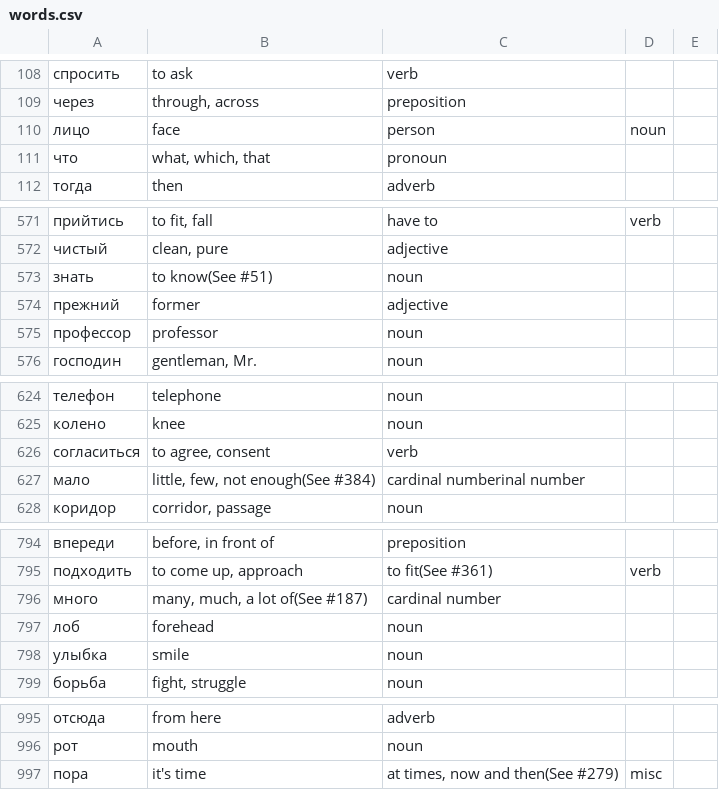
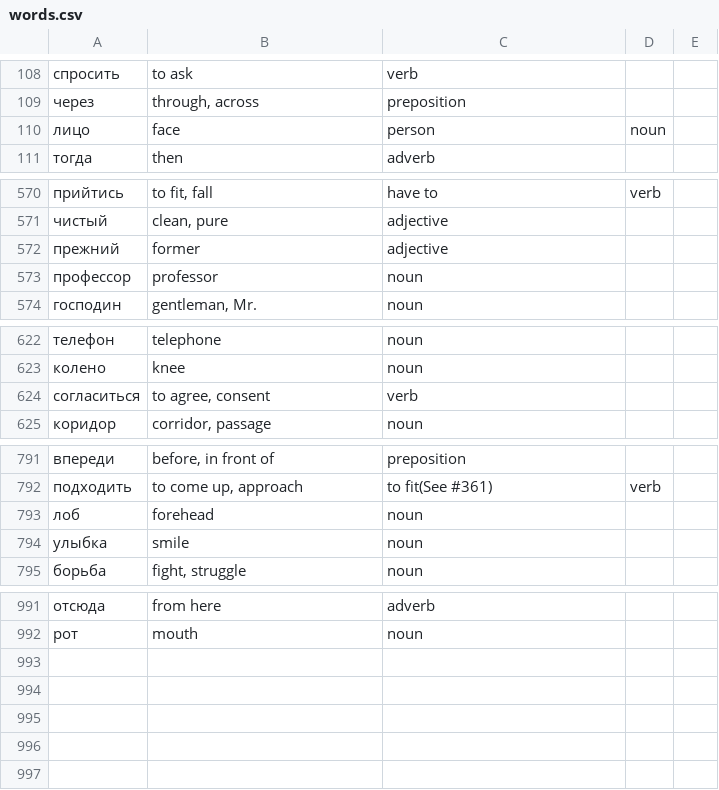
Before and after one commit to kongaskristjan/learn-russian, a CSV file: data/words.csv, drawn as a sheet; only a part is shown, gaps mark what is left out; the diff names each change by its address in the sheet, - before the commit and + after, or states it on an @@ line.

```diff
--- a/data/words.csv
+++ b/data/words.csv
-row 111: что | what, which, that | pronoun
-row 573: знать | to know(See #51) | noun
-row 627: мало | little, few, not enough(See #384) | cardinal numberinal number
-row 796: много | many, much, a lot of(See #187) | cardinal number
-row 997: пора | it's time | at times, now and then(See #279) | misc
```
Also changed, not shown: 3 other files.
